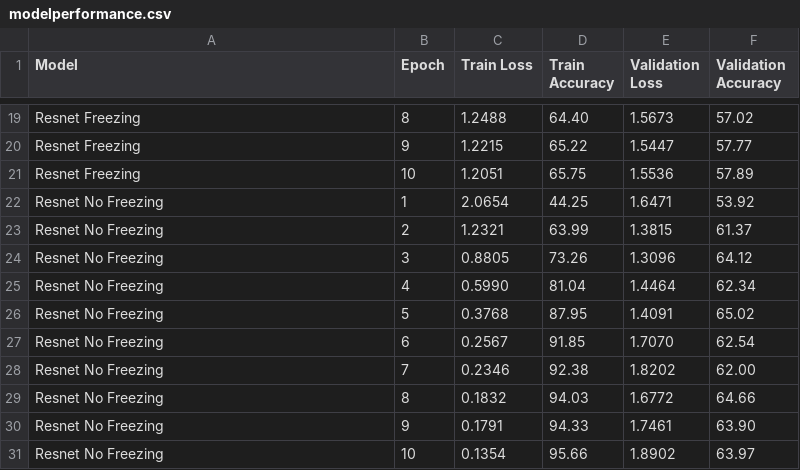
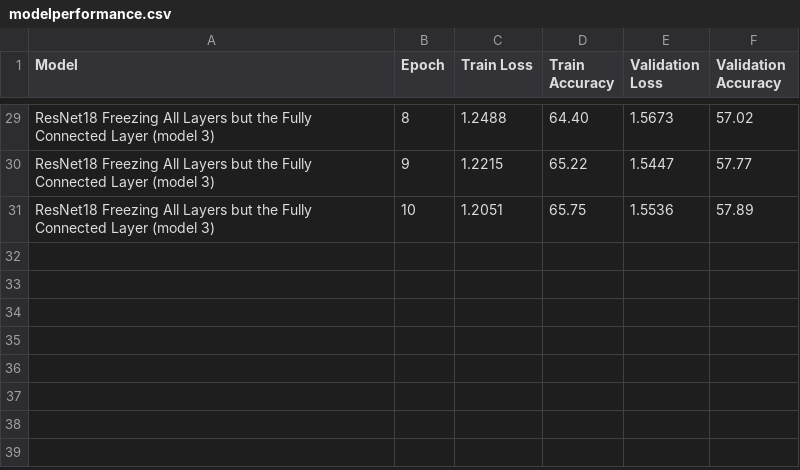
Before and after one commit to MariAuxHer/COSC325Project, a CSV file: modelperformance.csv, drawn as a sheet; only a part is shown, gaps mark what is left out; removed rows and columns are numbered as before the commit, all else as after; the diff covers the shown part only; the diff names each change by its address in the sheet, - before the commit and + after, or states it on an @@ line.

Commit message:
adding resnet models

```diff
--- a/modelperformance.csv
+++ b/modelperformance.csv
-A29:A31 (Model): Resnet Freezing
+A29:A31 (Model): ResNet18 Freezing All Layers but the Fully Connected Layer (model 3)
-row 22: Resnet No Freezing | 1 | 2.0654 | 44.25 | 1.6471 | 53.92
-row 23: Resnet No Freezing | 2 | 1.2321 | 63.99 | 1.3815 | 61.37
-row 24: Resnet No Freezing | 3 | 0.8805 | 73.26 | 1.3096 | 64.12
-row 25: Resnet No Freezing | 4 | 0.5990 | 81.04 | 1.4464 | 62.34
-row 26: Resnet No Freezing | 5 | 0.3768 | 87.95 | 1.4091 | 65.02
-row 27: Resnet No Freezing | 6 | 0.2567 | 91.85 | 1.7070 | 62.54
-row 28: Resnet No Freezing | 7 | 0.2346 | 92.38 | 1.8202 | 62.00
-row 29: Resnet No Freezing | 8 | 0.1832 | 94.03 | 1.6772 | 64.66
-row 30: Resnet No Freezing | 9 | 0.1791 | 94.33 | 1.7461 | 63.90
-row 31: Resnet No Freezing | 10 | 0.1354 | 95.66 | 1.8902 | 63.97
```
Also changed, not shown: 10 added rows and 17 edited cells elsewhere in this file, 5 other files.
